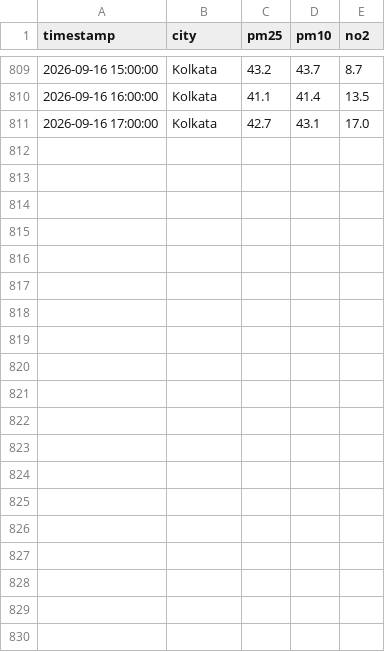
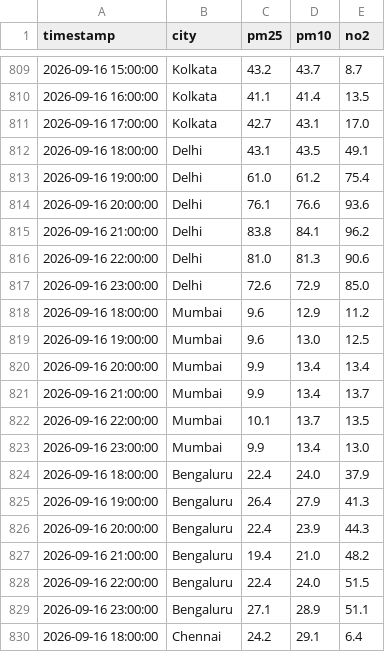
Before and after one commit to Ashu07017/airCAST, a CSV file: data/raw/2026-09-12.csv, drawn as a sheet; only a part is shown, gaps mark what is left out; the diff covers the shown part only; the diff names each change by its address in the sheet, - before the commit and + after, or states it on an @@ line.

```diff
--- a/data/raw/2026-09-12.csv
+++ b/data/raw/2026-09-12.csv
+row 812: 2026-09-16 18:00:00 | Delhi | 43.1 | 43.5 | 49.1
+row 813: 2026-09-16 19:00:00 | Delhi | 61.0 | 61.2 | 75.4
+row 814: 2026-09-16 20:00:00 | Delhi | 76.1 | 76.6 | 93.6
+row 815: 2026-09-16 21:00:00 | Delhi | 83.8 | 84.1 | 96.2
+row 816: 2026-09-16 22:00:00 | Delhi | 81.0 | 81.3 | 90.6
+row 817: 2026-09-16 23:00:00 | Delhi | 72.6 | 72.9 | 85.0
+row 818: 2026-09-16 18:00:00 | Mumbai | 9.6 | 12.9 | 11.2
+row 819: 2026-09-16 19:00:00 | Mumbai | 9.6 | 13.0 | 12.5
+row 820: 2026-09-16 20:00:00 | Mumbai | 9.9 | 13.4 | 13.4
+row 821: 2026-09-16 21:00:00 | Mumbai | 9.9 | 13.4 | 13.7
+row 822: 2026-09-16 22:00:00 | Mumbai | 10.1 | 13.7 | 13.5
+row 823: 2026-09-16 23:00:00 | Mumbai | 9.9 | 13.4 | 13.0
+row 824: 2026-09-16 18:00:00 | Bengaluru | 22.4 | 24.0 | 37.9
+row 825: 2026-09-16 19:00:00 | Bengaluru | 26.4 | 27.9 | 41.3
+row 826: 2026-09-16 20:00:00 | Bengaluru | 22.4 | 23.9 | 44.3
+row 827: 2026-09-16 21:00:00 | Bengaluru | 19.4 | 21.0 | 48.2
+row 828: 2026-09-16 22:00:00 | Bengaluru | 22.4 | 24.0 | 51.5
+row 829: 2026-09-16 23:00:00 | Bengaluru | 27.1 | 28.9 | 51.1
+row 830: 2026-09-16 18:00:00 | Chennai | 24.2 | 29.1 | 6.4
```
Also changed, not shown: 11 added rows elsewhere in this file.
